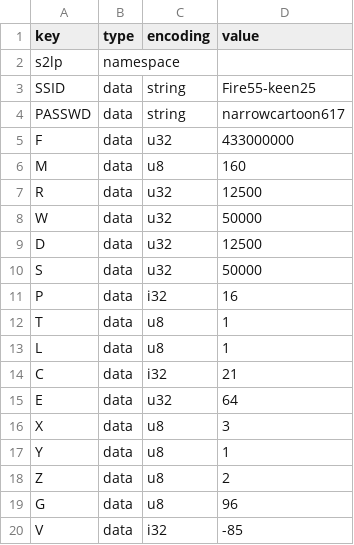
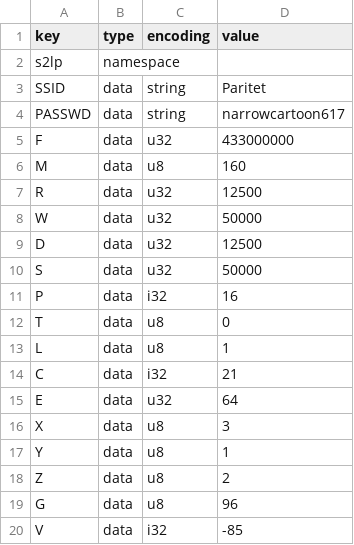
Before and after one commit to peshevod/ESPwait, a CSV file: components/nvs_partition/nvs.csv, drawn as a sheet.

```diff
--- a/components/nvs_partition/nvs.csv
+++ b/components/nvs_partition/nvs.csv
@@ -2,3 +2,3 @@ key,type,encoding,value
 s2lp,namespace,,
-SSID,data,string,Fire55-keen25
+SSID,data,string,Paritet
 PASSWD,data,string,narrowcartoon617
@@ -11,3 +11,3 @@ S,data,u32,50000
 P,data,i32,16
-T,data,u8,1
+T,data,u8,0
 L,data,u8,1
```
Also changed, not shown: 3 other files.
